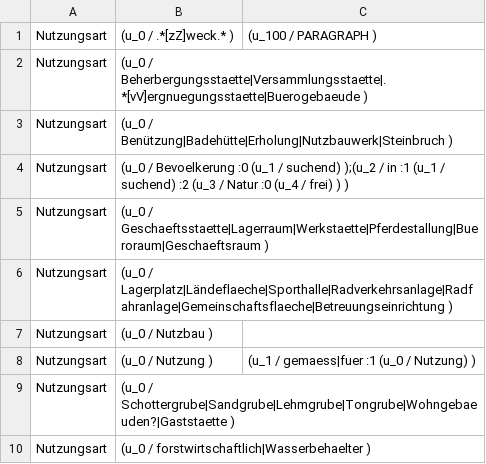
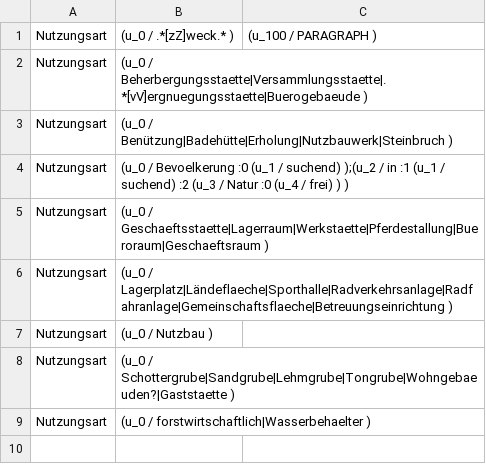
Before and after one commit to recski/brise-plandok, a TSV file: brise_plandok/full_attribute_extraction/attribute/potato/features/manual/Nutzungsart.tsv, drawn as a sheet.

Commit message:
Improve rules for Nutzungsart

```diff
--- a/brise_plandok/full_attribute_extraction/attribute/potato/features/manual/Nutzungsart.tsv
+++ b/brise_plandok/full_attribute_extraction/attribute/potato/features/manual/Nutzungsart.tsv
@@ -7,3 +7,2 @@ Nutzungsart	(u_0 / Lagerplatz|Ländeflaeche|Sporthalle|Radverkehrsanlage|Radfahr
 Nutzungsart	(u_0 / Nutzbau )	
-Nutzungsart	(u_0 / Nutzung )	(u_1 / gemaess|fuer :1 (u_0 / Nutzung) )
 Nutzungsart	(u_0 / Schottergrube|Sandgrube|Lehmgrube|Tongrube|Wohngebaeuden?|Gaststaette )	
```
Also changed, not shown: 1 other file.
